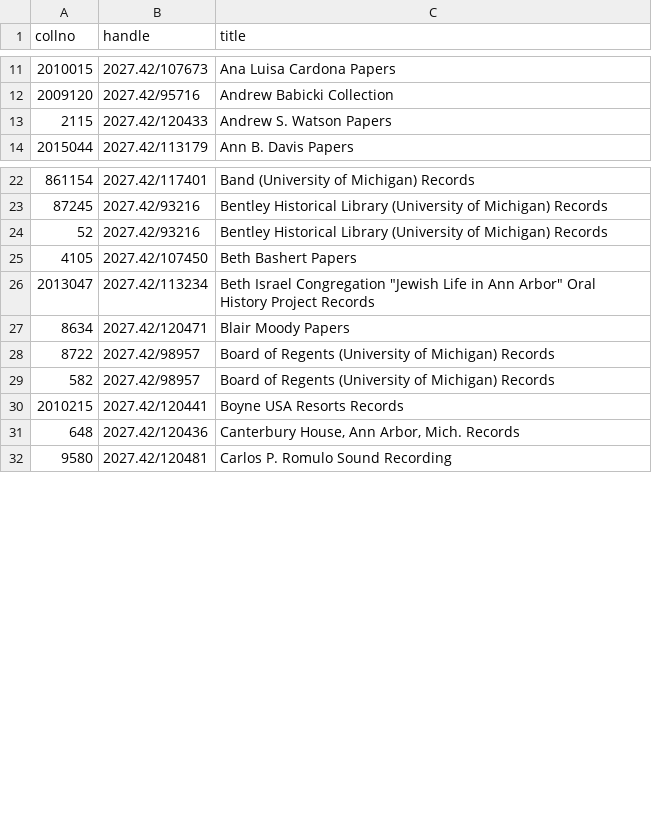
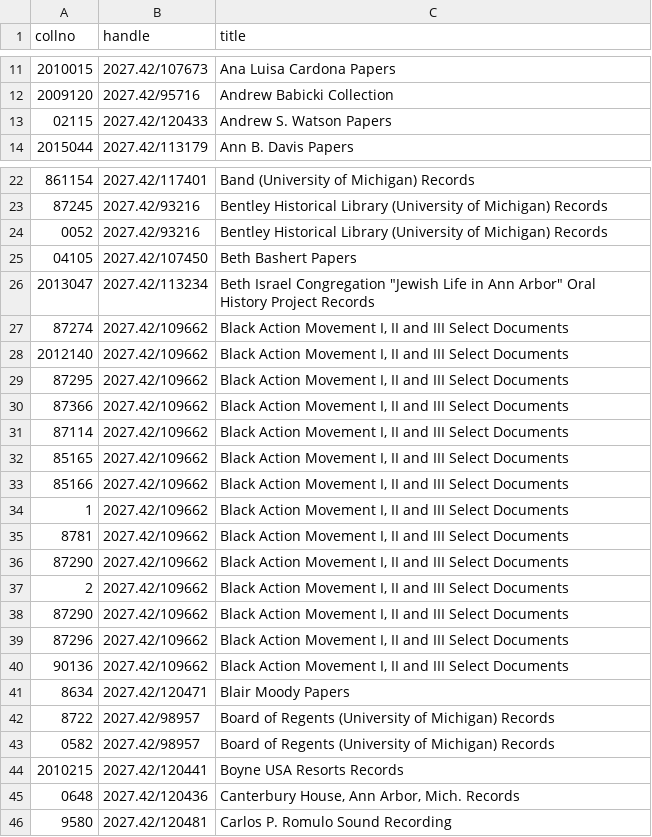
Before and after one commit to bentley-historical-library/deep_blue_deposit, a CSV file: dspace_collection_handle_to_archivesspace/collno_handle.csv, drawn as a sheet; only a part is shown, gaps mark what is left out; the diff covers the shown part only.

Commit message:
string

```diff
--- a/dspace_collection_handle_to_archivesspace/collno_handle.csv
+++ b/dspace_collection_handle_to_archivesspace/collno_handle.csv
@@ -12,3 +12,3 @@ collno,handle,title
 2009120,2027.42/95716,Andrew Babicki Collection
-2115,2027.42/120433,Andrew S. Watson Papers
+02115,2027.42/120433,Andrew S. Watson Papers
 2015044,2027.42/113179,Ann B. Davis Papers
@@ -23,10 +23,24 @@ collno,handle,title
 87245,2027.42/93216,Bentley Historical Library (University of Michigan) Records
-52,2027.42/93216,Bentley Historical Library (University of Michigan) Records
-4105,2027.42/107450,Beth Bashert Papers
+0052,2027.42/93216,Bentley Historical Library (University of Michigan) Records
+04105,2027.42/107450,Beth Bashert Papers
 2013047,2027.42/113234,"Beth Israel Congregation ""Jewish Life in Ann Arbor"" Oral History Project Records"
+87274,2027.42/109662,"Black Action Movement I, II and III Select Documents"
+2012140,2027.42/109662,"Black Action Movement I, II and III Select Documents"
+87295,2027.42/109662,"Black Action Movement I, II and III Select Documents"
+87366,2027.42/109662,"Black Action Movement I, II and III Select Documents"
+87114,2027.42/109662,"Black Action Movement I, II and III Select Documents"
+85165,2027.42/109662,"Black Action Movement I, II and III Select Documents"
+85166,2027.42/109662,"Black Action Movement I, II and III Select Documents"
+1,2027.42/109662,"Black Action Movement I, II and III Select Documents"
+8781,2027.42/109662,"Black Action Movement I, II and III Select Documents"
+87290,2027.42/109662,"Black Action Movement I, II and III Select Documents"
+2,2027.42/109662,"Black Action Movement I, II and III Select Documents"
+87290,2027.42/109662,"Black Action Movement I, II and III Select Documents"
+87296,2027.42/109662,"Black Action Movement I, II and III Select Documents"
+90136,2027.42/109662,"Black Action Movement I, II and III Select Documents"
 8634,2027.42/120471,Blair Moody Papers
 8722,2027.42/98957,Board of Regents (University of Michigan) Records
-582,2027.42/98957,Board of Regents (University of Michigan) Records
+0582,2027.42/98957,Board of Regents (University of Michigan) Records
 2010215,2027.42/120441,Boyne USA Resorts Records
-648,2027.42/120436,"Canterbury House, Ann Arbor, Mich. Records"
+0648,2027.42/120436,"Canterbury House, Ann Arbor, Mich. Records"
 9580,2027.42/120481,Carlos P. Romulo Sound Recording
```
Also changed, not shown: 9 added rows and 33 edited cells elsewhere in this file.
